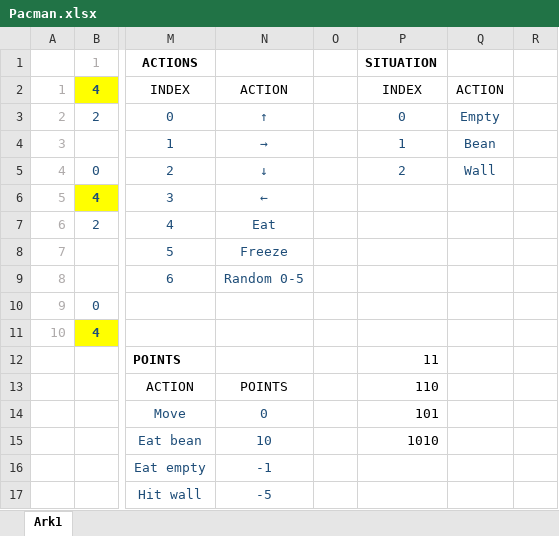
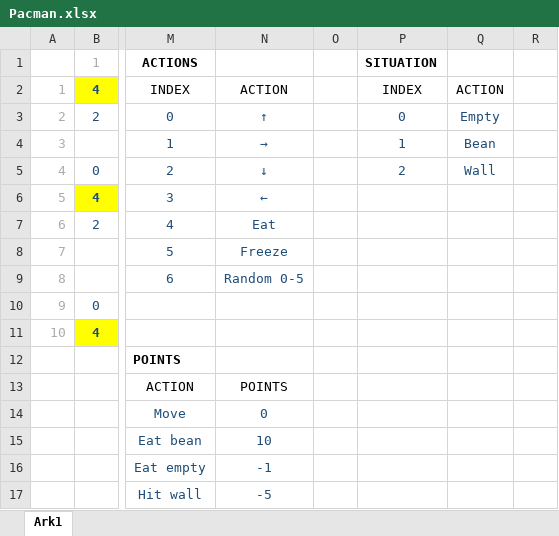
Before and after one commit to JiehuaZhang/Pacman, an Excel workbook: Pacman.xlsx, sheet Ark1, drawn as a sheet; only a part is shown, gaps mark what is left out; values as stored, in another font and other column widths than the file's, no borders; the diff names each change by its address in the sheet, - before the commit and + after, or states it on an @@ line.

Commit message:
change Pacman class, store 1000 rounds points.

```diff
--- a/Pacman.xlsx (sheet Ark1)
+++ b/Pacman.xlsx (sheet Ark1)
-P12: 11
+P12: (empty)
-P13: 110
+P13: (empty)
-P14: 101
+P14: (empty)
-P15: 1010
+P15: (empty)
```
Also changed, not shown: 8 other files.
